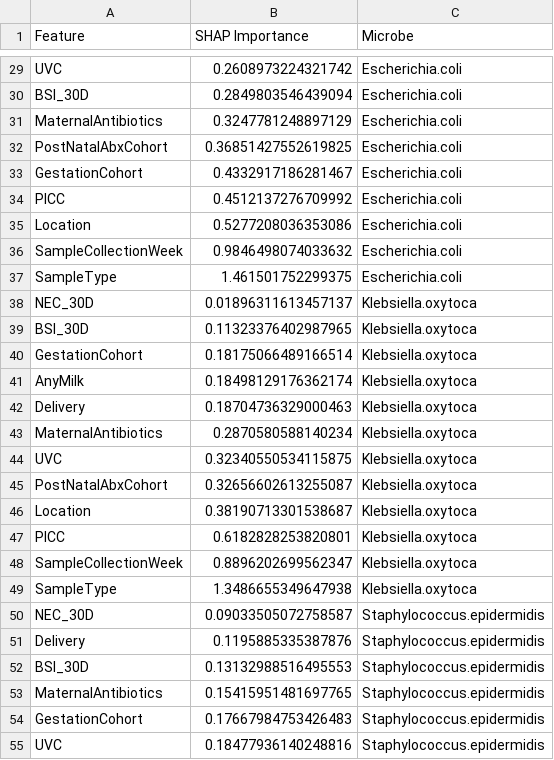
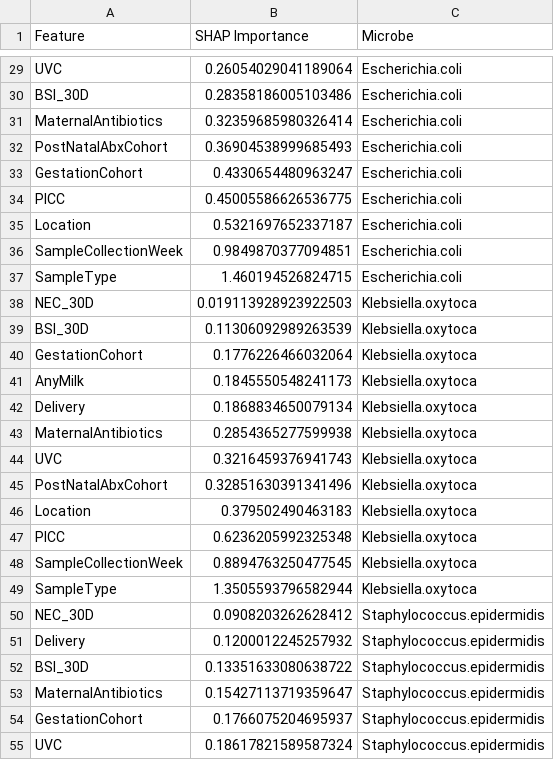
Before and after one commit to haslamdb/ZCH_UCMC_Manuscript, a CSV file: python_scripts/shap_feature_importance_all_microbes.csv, drawn as a sheet; only a part is shown, gaps mark what is left out; the diff covers the shown part only; the diff names each change by its address in the sheet, - before the commit and + after, or states it on an @@ line.

```diff
--- a/python_scripts/shap_feature_importance_all_microbes.csv
+++ b/python_scripts/shap_feature_importance_all_microbes.csv
-B29 (SHAP Importance): 0.2608973224321742
+B29 (SHAP Importance): 0.26054029041189064
-B30 (SHAP Importance): 0.2849803546439094
+B30 (SHAP Importance): 0.28358186005103486
-B31 (SHAP Importance): 0.3247781248897129
+B31 (SHAP Importance): 0.32359685980326414
-B32 (SHAP Importance): 0.36851427552619825
+B32 (SHAP Importance): 0.36904538999685493
-B33 (SHAP Importance): 0.4332917186281467
+B33 (SHAP Importance): 0.4330654480963247
-B34 (SHAP Importance): 0.4512137276709992
+B34 (SHAP Importance): 0.45005586626536775
-B35 (SHAP Importance): 0.5277208036353086
+B35 (SHAP Importance): 0.5321697652337187
-B36 (SHAP Importance): 0.9846498074033632
+B36 (SHAP Importance): 0.9849870377094851
-B37 (SHAP Importance): 1.461501752299375
+B37 (SHAP Importance): 1.460194526824715
-B38 (SHAP Importance): 0.01896311613457137
+B38 (SHAP Importance): 0.019113928923922503
-B39 (SHAP Importance): 0.11323376402987965
+B39 (SHAP Importance): 0.11306092989263539
-B40 (SHAP Importance): 0.18175066489166514
+B40 (SHAP Importance): 0.1776226466032064
-B41 (SHAP Importance): 0.18498129176362174
+B41 (SHAP Importance): 0.1845550548241173
-B42 (SHAP Importance): 0.18704736329000463
+B42 (SHAP Importance): 0.1868834650079134
-B43 (SHAP Importance): 0.2870580588140234
+B43 (SHAP Importance): 0.2854365277599938
-B44 (SHAP Importance): 0.32340550534115875
+B44 (SHAP Importance): 0.3216459376941743
-B45 (SHAP Importance): 0.32656602613255087
+B45 (SHAP Importance): 0.32851630391341496
-B46 (SHAP Importance): 0.38190713301538687
+B46 (SHAP Importance): 0.379502490463183
-B47 (SHAP Importance): 0.6182828253820801
+B47 (SHAP Importance): 0.6236205992325348
-B48 (SHAP Importance): 0.8896202699562347
+B48 (SHAP Importance): 0.8894763250477545
-B49 (SHAP Importance): 1.3486655349647938
+B49 (SHAP Importance): 1.3505593796582944
-B50 (SHAP Importance): 0.09033505072758587
+B50 (SHAP Importance): 0.0908203262628412
-B51 (SHAP Importance): 0.1195885335387876
+B51 (SHAP Importance): 0.1200012245257932
-B52 (SHAP Importance): 0.13132988516495553
+B52 (SHAP Importance): 0.13351633080638722
-B53 (SHAP Importance): 0.15415951481697765
+B53 (SHAP Importance): 0.15427113719359647
-B54 (SHAP Importance): 0.17667984753426483
+B54 (SHAP Importance): 0.1766075204695937
-B55 (SHAP Importance): 0.18477936140248816
+B55 (SHAP Importance): 0.18617821589587324
```
Also changed, not shown: 107 edited cells elsewhere in this file, results/model_summary_all_microbes.csv, 13 other files.
